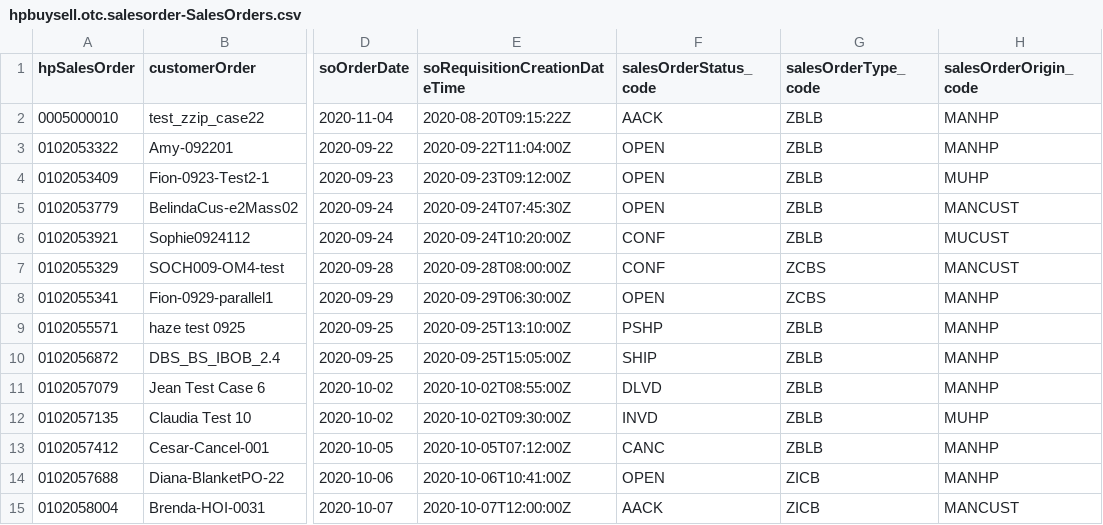
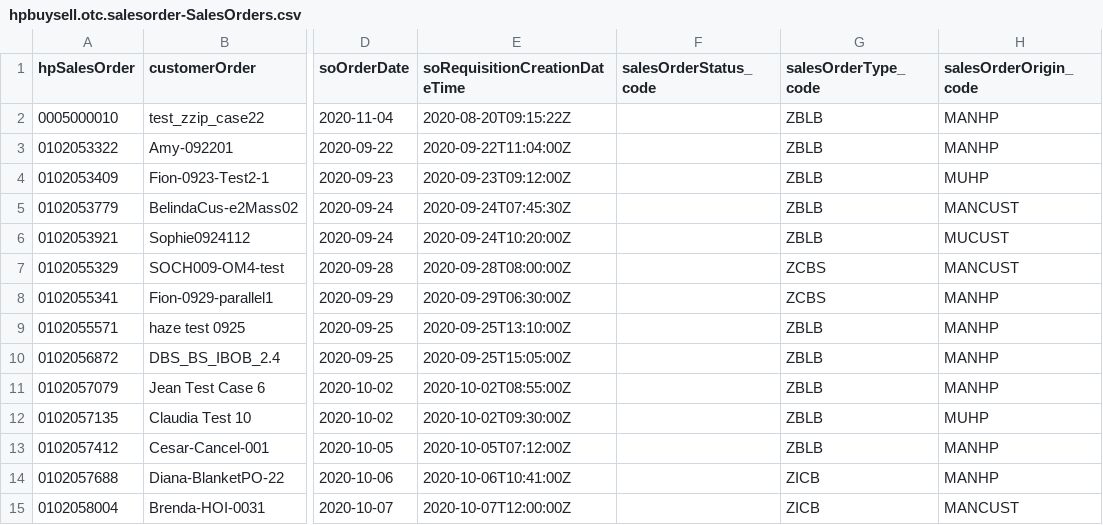
Before and after one commit to Lohith-kowkuntla/hpBuySell_SalesOrder, a CSV file: db/data/hpbuysell.otc.salesorder-SalesOrders.csv, drawn as a sheet; only a part is shown, gaps mark what is left out; the diff names each change by its address in the sheet, - before the commit and + after, or states it on an @@ line.

Commit message:
Header Sales Order Status derivation

```diff
--- a/db/data/hpbuysell.otc.salesorder-SalesOrders.csv
+++ b/db/data/hpbuysell.otc.salesorder-SalesOrders.csv
-F2 (salesOrderStatus_code): AACK
+F2 (salesOrderStatus_code): (empty)
-F3:F5 (salesOrderStatus_code): OPEN
+F3:F5 (salesOrderStatus_code): (empty)
-F6:F7 (salesOrderStatus_code): CONF
+F6:F7 (salesOrderStatus_code): (empty)
-F8 (salesOrderStatus_code): OPEN
+F8 (salesOrderStatus_code): (empty)
-F9 (salesOrderStatus_code): PSHP
+F9 (salesOrderStatus_code): (empty)
-F10 (salesOrderStatus_code): SHIP
+F10 (salesOrderStatus_code): (empty)
-F11 (salesOrderStatus_code): DLVD
+F11 (salesOrderStatus_code): (empty)
-F12 (salesOrderStatus_code): INVD
+F12 (salesOrderStatus_code): (empty)
-F13 (salesOrderStatus_code): CANC
+F13 (salesOrderStatus_code): (empty)
-F14 (salesOrderStatus_code): OPEN
+F14 (salesOrderStatus_code): (empty)
-F15 (salesOrderStatus_code): AACK
+F15 (salesOrderStatus_code): (empty)
```
Also changed, not shown: 10 other files.
